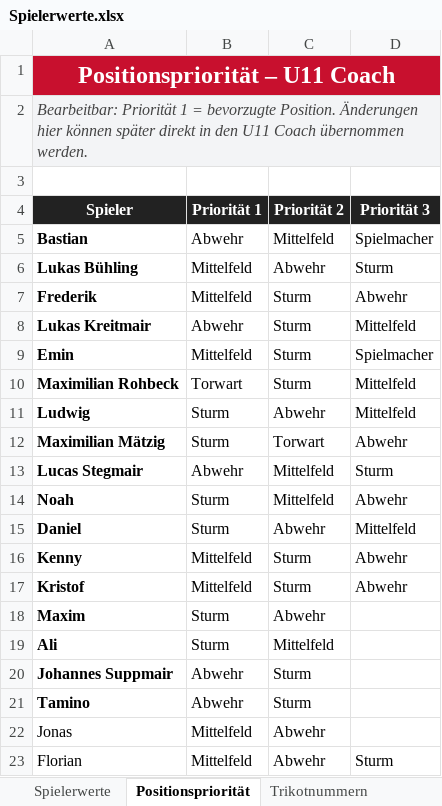
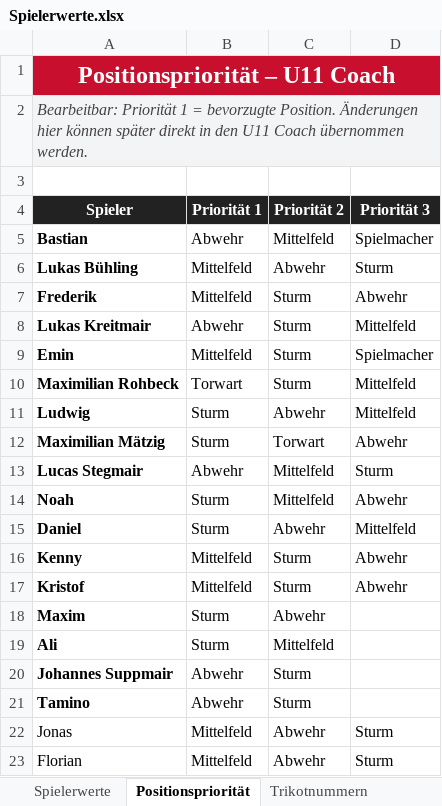
Before and after one commit to hillreinermichael/U11-Coach, an Excel workbook: Spielerwerte.xlsx, sheet Positionspriorität, drawn as a sheet; values as stored, in another font and other column widths than the file's, no borders; table styles not drawn; the diff names each change by its address in the sheet, - before the commit and + after, or states it on an @@ line.

```diff
--- a/Spielerwerte.xlsx (sheet Positionspriorität)
+++ b/Spielerwerte.xlsx (sheet Positionspriorität)
-D22 (Priorität 3): (empty)
+D22 (Priorität 3): Sturm
```
Also changed, not shown: sheet Spielerwerte.
